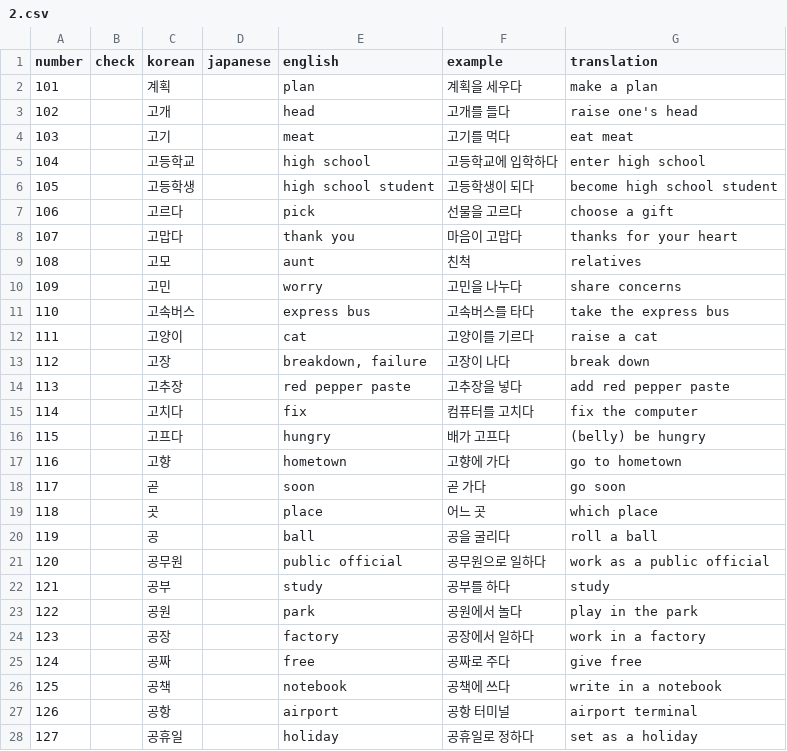
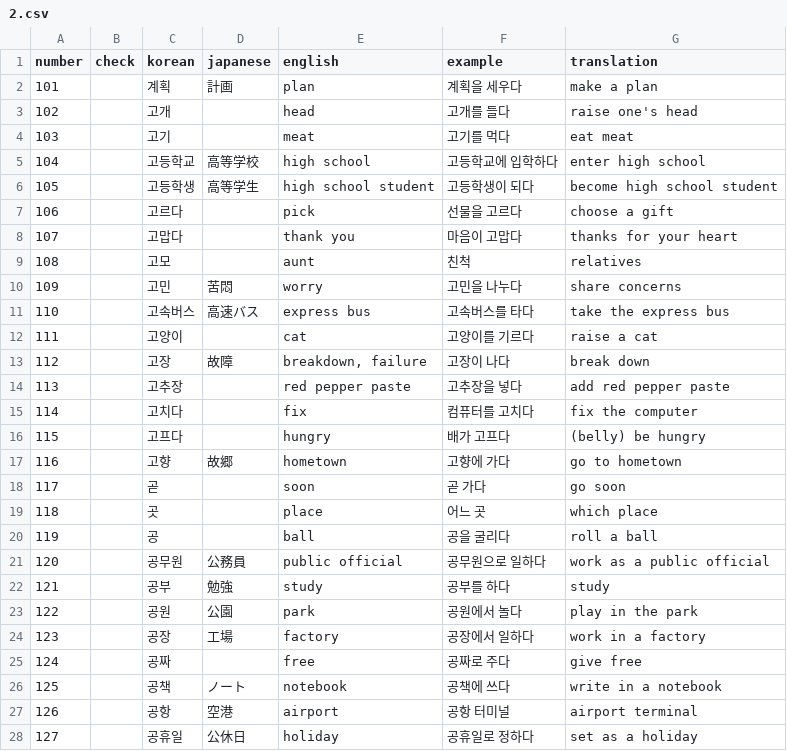
Before and after one commit to hi-ogawa/misc, a CSV file: topik1/extra/2.csv, drawn as a sheet; only a part is shown; the diff covers the shown part only.

```diff
--- a/topik1/extra/2.csv
+++ b/topik1/extra/2.csv
@@ -1,7 +1,7 @@
 number,check,korean,japanese,english,example,translation
-101,,계획,,plan,계획을 세우다,make a plan
+101,,계획,計画,plan,계획을 세우다,make a plan
 102,,고개,,head,고개를 들다,raise one's head
 103,,고기,,meat,고기를 먹다,eat meat
-104,,고등학교,,high school,고등학교에 입학하다,enter high school
-105,,고등학생,,high school student,고등학생이 되다,become high school student
+104,,고등학교,高等学校,high school,고등학교에 입학하다,enter high school
+105,,고등학생,高等学生,high school student,고등학생이 되다,become high school student
 106,,고르다,,pick,선물을 고르다,choose a gift
@@ -9,6 +9,6 @@ number,check,korean,japanese,english,example,translation
 108,,고모,,aunt,친척,relatives
-109,,고민,,worry,고민을 나누다,share concerns
-110,,고속버스,,express bus,고속버스를 타다,take the express bus
+109,,고민,苦悶,worry,고민을 나누다,share concerns
+110,,고속버스,高速バス,express bus,고속버스를 타다,take the express bus
 111,,고양이,,cat,고양이를 기르다,raise a cat
-112,,고장,,"breakdown, failure",고장이 나다,break down
+112,,고장,故障,"breakdown, failure",고장이 나다,break down
 113,,고추장,,red pepper paste,고추장을 넣다,add red pepper paste
@@ -16,3 +16,3 @@ number,check,korean,japanese,english,example,translation
 115,,고프다,,hungry,배가 고프다,(belly) be hungry
-116,,고향,,hometown,고향에 가다,go to hometown
+116,,고향,故郷,hometown,고향에 가다,go to hometown
 117,,곧,,soon,곧 가다,go soon
@@ -20,9 +20,9 @@ number,check,korean,japanese,english,example,translation
 119,,공,,ball,공을 굴리다,roll a ball
-120,,공무원,,public official,공무원으로 일하다,work as a public official
-121,,공부,,study,공부를 하다,study
-122,,공원,,park,공원에서 놀다,play in the park
-123,,공장,,factory,공장에서 일하다,work in a factory
+120,,공무원,公務員,public official,공무원으로 일하다,work as a public official
+121,,공부,勉強,study,공부를 하다,study
+122,,공원,公園,park,공원에서 놀다,play in the park
+123,,공장,工場,factory,공장에서 일하다,work in a factory
 124,,공짜,,free,공짜로 주다,give free
-125,,공책,,notebook,공책에 쓰다,write in a notebook
-126,,공항,,airport,공항 터미널,airport terminal
-127,,공휴일,,holiday,공휴일로 정하다,set as a holiday
+125,,공책,ノート,notebook,공책에 쓰다,write in a notebook
+126,,공항,空港,airport,공항 터미널,airport terminal
+127,,공휴일,公休日,holiday,공휴일로 정하다,set as a holiday
```
Also changed, not shown: 29 edited cells elsewhere in this file, topik1/extra/3.csv, topik1/extra/4.csv, 2 other files.
